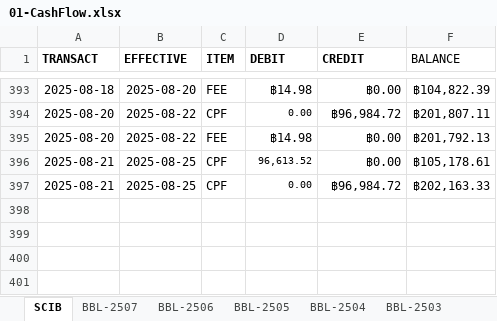
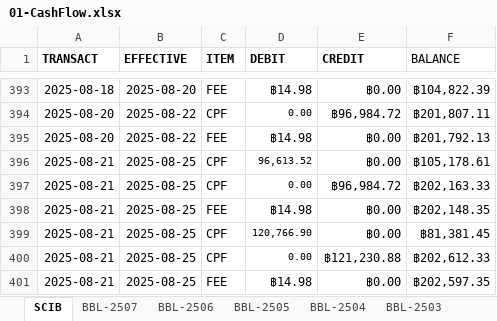
Before and after one commit to santimcs/A5, an Excel workbook: Excel/01-CashFlow.xlsx, sheet SCIB, drawn as a sheet; only a part is shown, gaps mark what is left out; values as stored, in another font and other column widths than the file's, no borders; the diff names each change by its address in the sheet, - before the commit and + after, or states it on an @@ line.

```diff
--- a/Excel/01-CashFlow.xlsx (sheet SCIB)
+++ b/Excel/01-CashFlow.xlsx (sheet SCIB)
+row 398: 2025-08-21 | 2025-08-25 | FEE | ฿14.98 | ฿0.00 | ฿202,148.35
+row 399: 2025-08-21 | 2025-08-25 | CPF | 120,766.90 | ฿0.00 | ฿81,381.45
+row 400: 2025-08-21 | 2025-08-25 | CPF | 0.00 | ฿121,230.88 | ฿202,612.33
+row 401: 2025-08-21 | 2025-08-25 | FEE | ฿14.98 | ฿0.00 | ฿202,597.35
```
Also changed, not shown: Excel/02-Profit_by_Type.xlsx, Excel/035-portfolio.xlsx, 2 other files.
